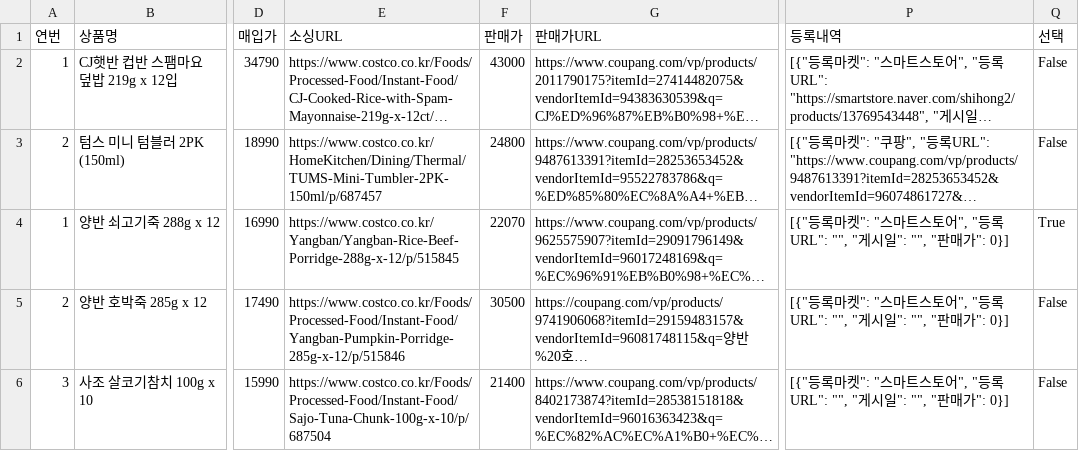
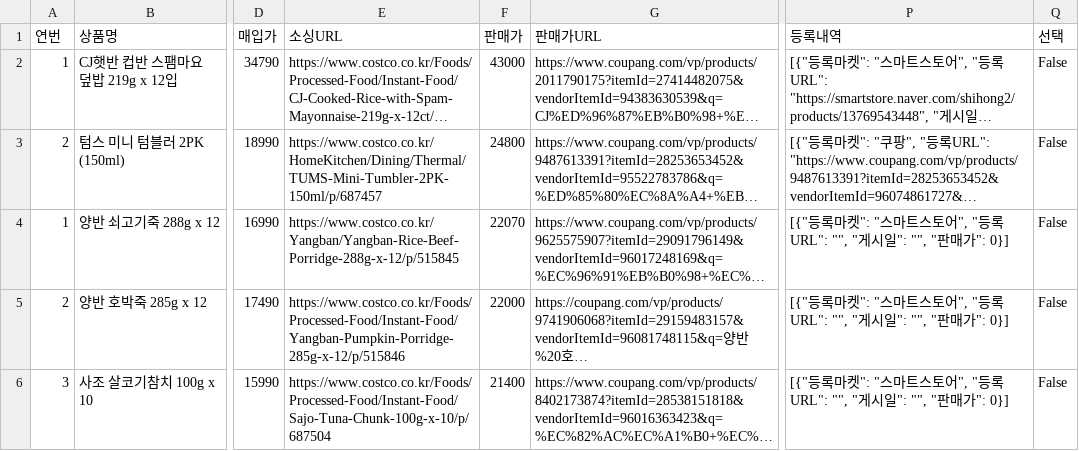
Before and after one commit to kbs61man-UOU/product-images, a CSV file: data/sourcing_items.csv, drawn as a sheet; only a part is shown, gaps mark what is left out; long unchanged cells end in …; the diff covers the shown part only; the diff names each change by its address in the sheet, - before the commit and + after, or states it on an @@ line.

Commit message:
소싱도구 데이터 자동 백업 (2026-09-21)

```diff
--- a/data/sourcing_items.csv
+++ b/data/sourcing_items.csv
-Q4 (선택): True
+Q4 (선택): False
-F5 (판매가): 30500
+F5 (판매가): 22000
```
Also changed, not shown: 1 removed row elsewhere in this file.
